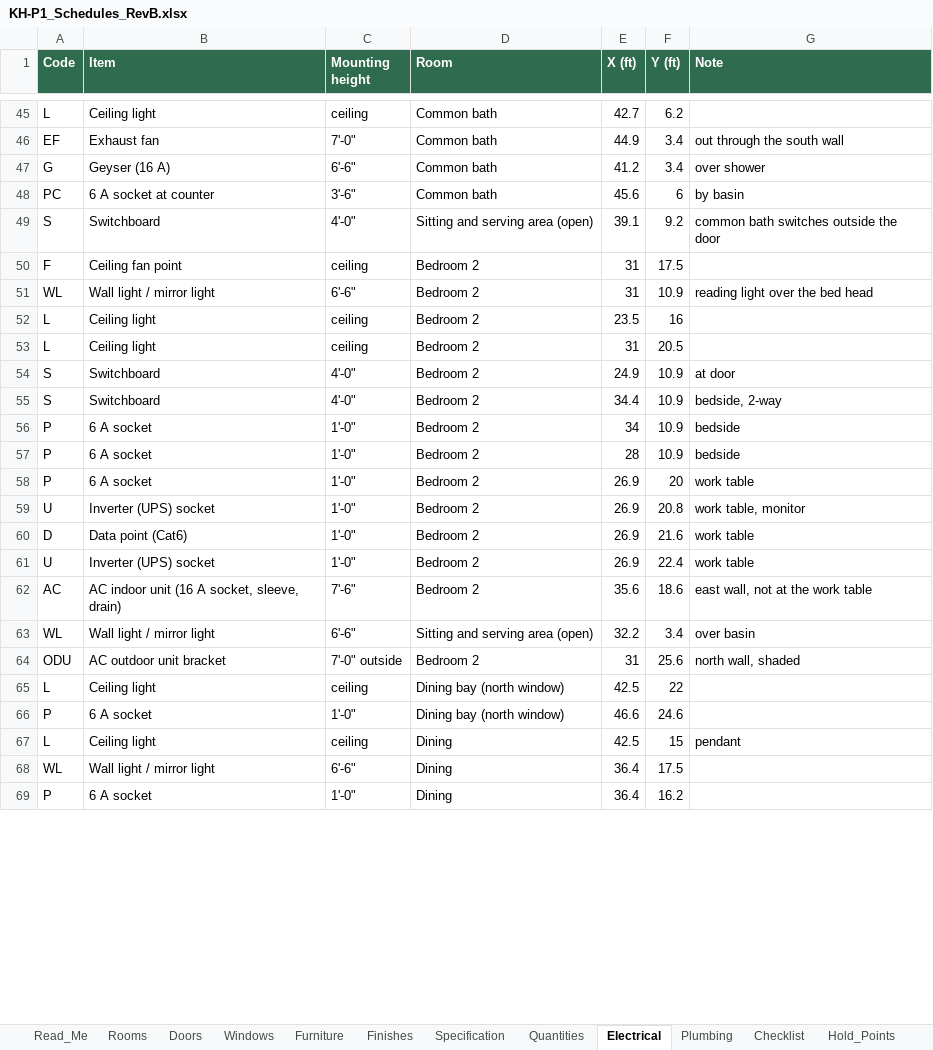
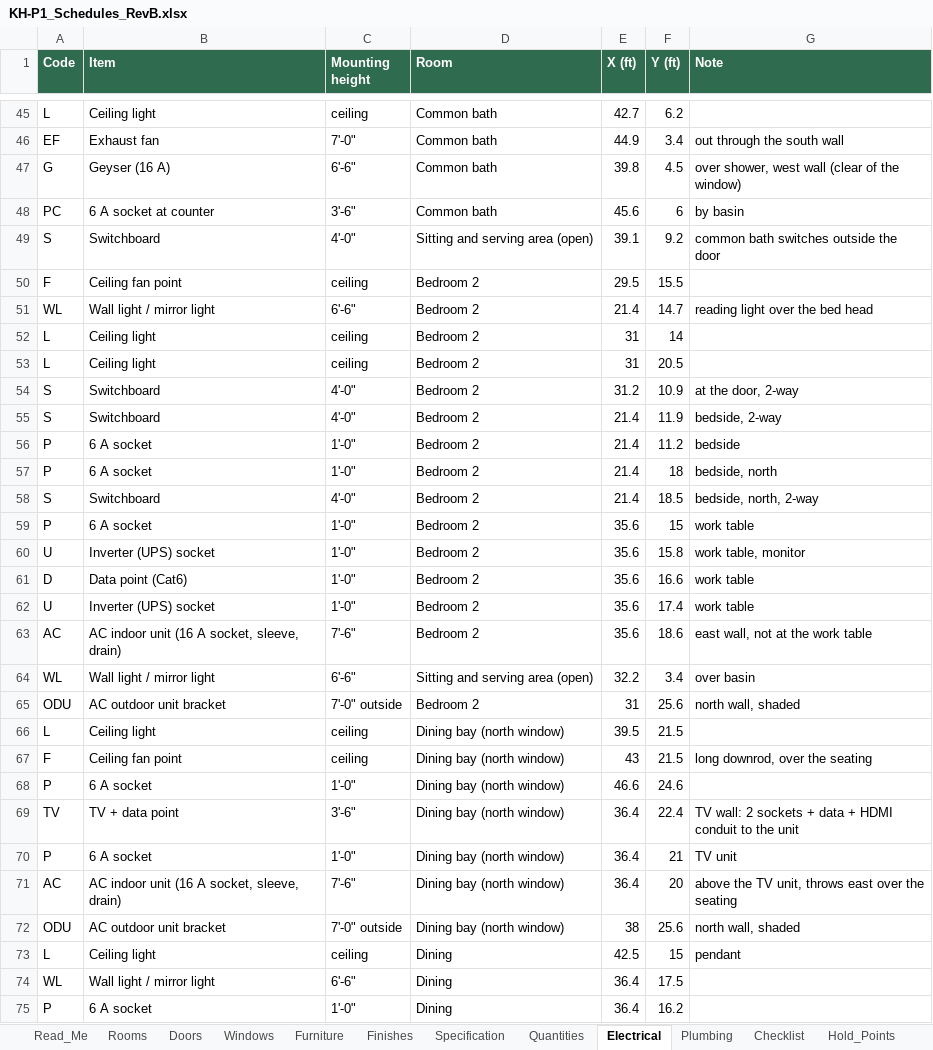
Before and after one commit to tilak-puli/House-plan, an Excel workbook: 03_Schedules/KH-P1_Schedules_RevB.xlsx, sheet Electrical, drawn as a sheet; only a part is shown, gaps mark what is left out; values as stored, in another font and other column widths than the file's, no borders; addresses are those after the commit; the diff covers the shown part only; the diff names each change by its address in the sheet, - before the commit and + after, or states it on an @@ line.

```diff
--- a/03_Schedules/KH-P1_Schedules_RevB.xlsx (sheet Electrical)
+++ b/03_Schedules/KH-P1_Schedules_RevB.xlsx (sheet Electrical)
-E47 (X (ft)): 41.2
+E47 (X (ft)): 39.8
-F47 (Y (ft)): 3.4
+F47 (Y (ft)): 4.5
-G47 (Note): over shower
+G47 (Note): over shower, west wall (clear of the window)
-E50 (X (ft)): 31
+E50 (X (ft)): 29.5
-F50 (Y (ft)): 17.5
+F50 (Y (ft)): 15.5
-E51 (X (ft)): 31
+E51 (X (ft)): 21.4
-F51 (Y (ft)): 10.9
+F51 (Y (ft)): 14.7
-E52 (X (ft)): 23.5
+E52 (X (ft)): 31
-F52 (Y (ft)): 16
+F52 (Y (ft)): 14
-E54 (X (ft)): 24.9
+E54 (X (ft)): 31.2
-G54 (Note): at door
+G54 (Note): at the door, 2-way
-E55 (X (ft)): 34.4
+E55 (X (ft)): 21.4
-F55 (Y (ft)): 10.9
+F55 (Y (ft)): 11.9
-E56 (X (ft)): 34
+E56 (X (ft)): 21.4
-F56 (Y (ft)): 10.9
+F56 (Y (ft)): 11.2
-E57 (X (ft)): 28
+E57 (X (ft)): 21.4
-F57 (Y (ft)): 10.9
+F57 (Y (ft)): 18
-G57 (Note): bedside
+G57 (Note): bedside, north
+row 58: S | Switchboard | 4'-0" | Bedroom 2 | 21.4 | 18.5 | bedside, north, 2-way
-E59:E62 (X (ft)): 26.9
+E59:E62 (X (ft)): 35.6
-F59 (Y (ft)): 20
+F59 (Y (ft)): 15
-F60 (Y (ft)): 20.8
+F60 (Y (ft)): 15.8
-F61 (Y (ft)): 21.6
+F61 (Y (ft)): 16.6
-F62 (Y (ft)): 22.4
+F62 (Y (ft)): 17.4
-E66 (X (ft)): 42.5
+E66 (X (ft)): 39.5
-F66 (Y (ft)): 22
+F66 (Y (ft)): 21.5
+row 67: F | Ceiling fan point | ceiling | Dining bay (north window) | 43 | 21.5 | long downrod, over the seating
+row 69: TV | TV + data point | 3'-6" | Dining bay (north window) | 36.4 | 22.4 | TV wall: 2 sockets + data + HDMI conduit to the unit
+row 70: P | 6 A socket | 1'-0" | Dining bay (north window) | 36.4 | 21 | TV unit
+row 71: AC | AC indoor unit (16 A socket, sleeve, drain) | 7'-6" | Dining bay (north window) | 36.4 | 20 | above the TV unit, throws east over the seating
+row 72: ODU | AC outdoor unit bracket | 7'-0" outside | Dining bay (north window) | 38 | 25.6 | north wall, shaded
```
Also changed, not shown: 3 removed rows and 39 edited cells elsewhere in this sheet, sheet Furniture, sheet Plumbing, sheet Doors, sheet Quantities, sheet Windows, sheet Decisions, 3 more sheets, 11 other files.
